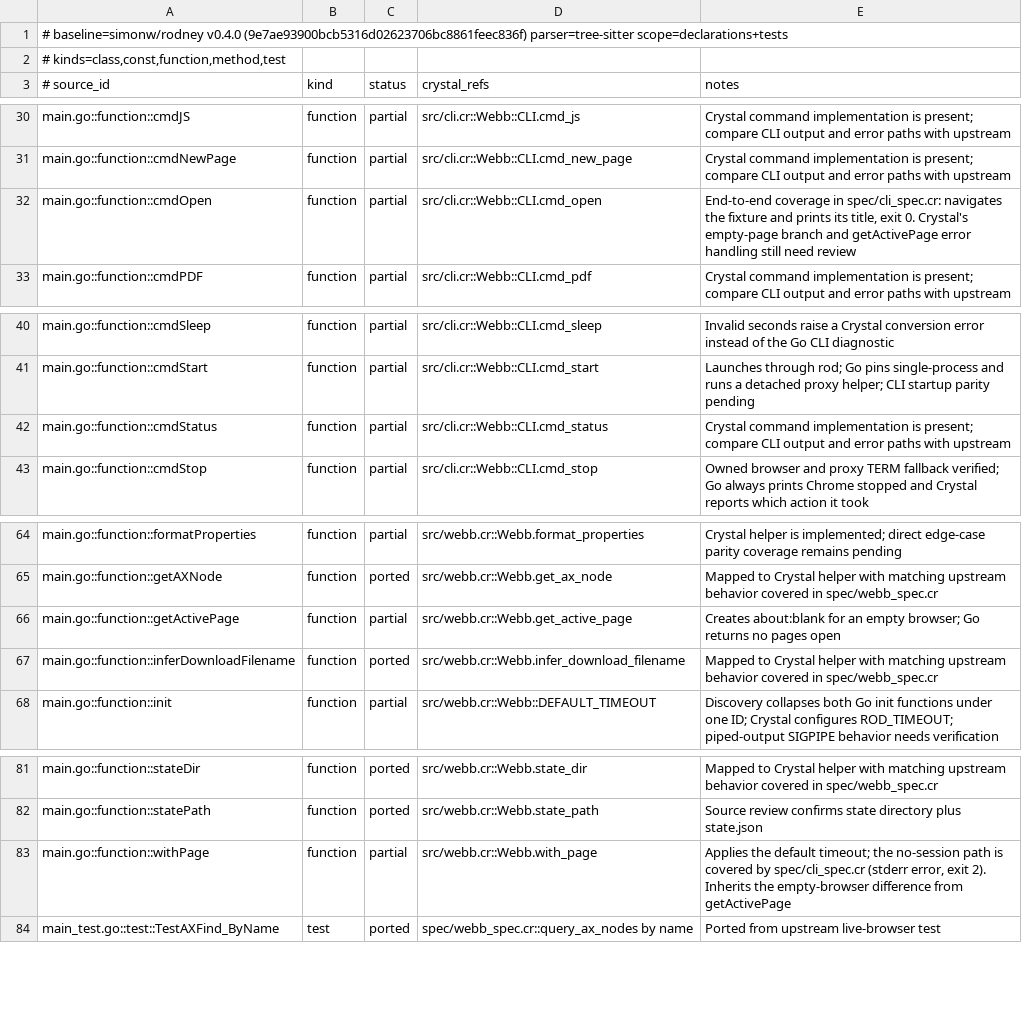
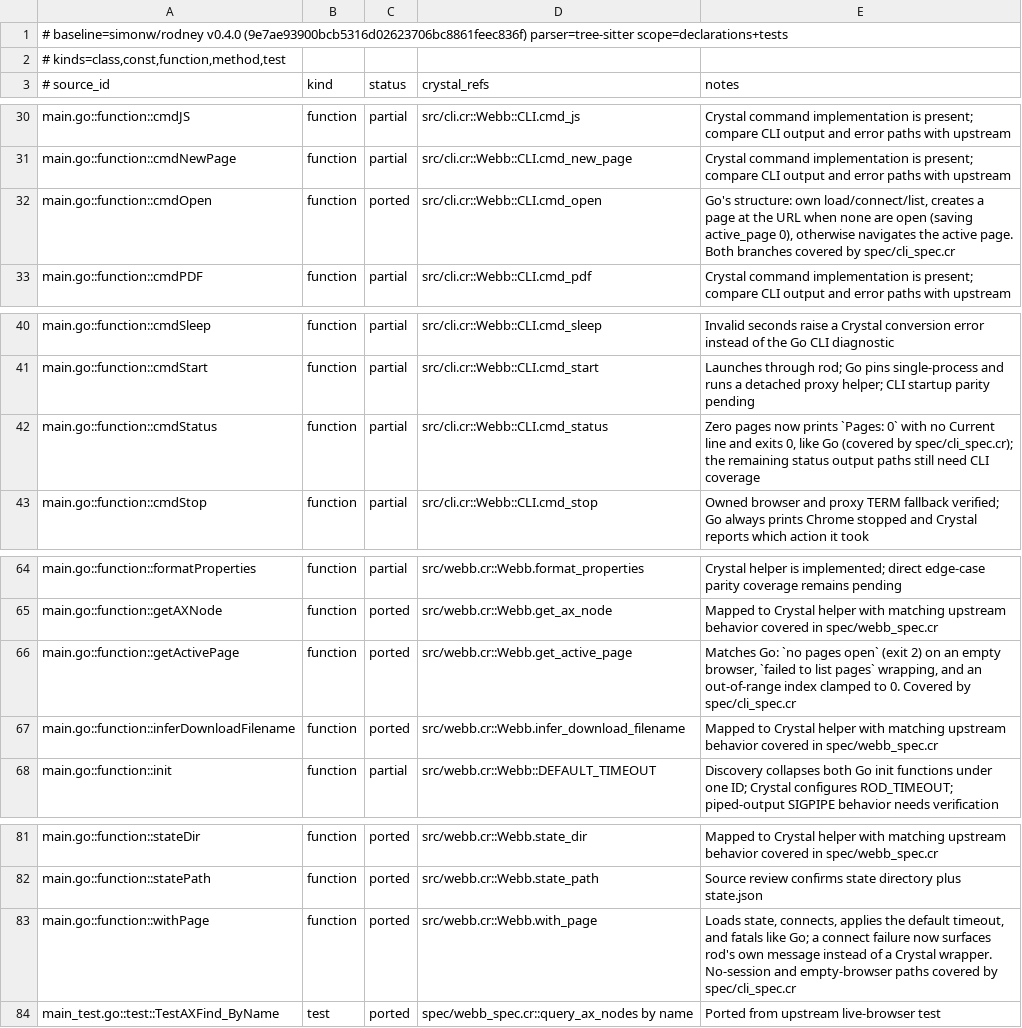
Before and after one commit to dsisnero/webb, a TSV file: plans/inventory/go_port_inventory.tsv, drawn as a sheet; only a part is shown, gaps mark what is left out.

Commit message:
port: match Go page semantics for an empty browser
- Crystal fabricated an about:blank page where Go fails with "no pages
  open"; the fallback leaked into every command through withPage and open.
- Red: with zero pages, `webb title` exited 0 in the live harness. A fresh
  launcher already passes --no-startup-window, so zero pages is the normal
  start state, not a corner case.
- Green in src/webb.cr:
  - getActivePage now matches Go: listing failures raise
    "failed to list pages: ...", an empty list fatals "no pages open", and
    an out-of-range index still clamps to 0.
  - withPage fatals with rod's own connect error instead of a Crystal
    wrapper, matching Go's fatal("%v", err).
- Green in src/cli.cr:
  - cmdOpen follows Go's structure: its own load/connect/list, creating a
    page at the URL when none are open (saving active_page 0) and
    navigating the active page otherwise.
  - cmdStatus no longer dies on zero pages. Go prints Pages: 0 and skips
    the Current line; Crystal exits 2 unless it guards on pages.empty?.
    The harness caught this regression in the same feature.
- Harness: reset_pages closes every page through one long-lived control
  connection (never Browser#close, which shuts Chrome down) so specs can
  start from zero pages; launch retries up to three times because Chrome
  intermittently loses the debug-URL race under load ("Cannot use V8 Proxy
  resolver in single process mode").
- Ledger: getActivePage, withPage, and cmdOpen -> ported (20 ported / 56
  partial / 2 intentional divergences); cmdStatus note updated.

Files: src/webb.cr, src/cli.cr, spec/cli_spec.cr, docs/testing.md,
plans/inventory/go_port_inventory.tsv, plans/parity.md.

Upstream: simonw/rodney v0.4.0 (9e7ae93).

Gates: make format, make lint (5 files), make test (78 examples, 0
failures), make build, make parity-verify, and make inventory (82
curated rows, 83 source rows, 63 tests) on chiasmus-tree-sitter with
Chiasmus v0.3.4. The suite took 13:48 because the host sat at load
average 31; cli_spec alone runs in ~15s.

```diff
--- a/plans/inventory/go_port_inventory.tsv
+++ b/plans/inventory/go_port_inventory.tsv
@@ -31,3 +31,3 @@ main.go::function::cmdJS	function	partial	src/cli.cr::Webb::CLI.cmd_js	Crystal c
 main.go::function::cmdNewPage	function	partial	src/cli.cr::Webb::CLI.cmd_new_page	Crystal command implementation is present; compare CLI output and error paths with upstream
-main.go::function::cmdOpen	function	partial	src/cli.cr::Webb::CLI.cmd_open	End-to-end coverage in spec/cli_spec.cr: navigates the fixture and prints its title, exit 0. Crystal's empty-page branch and getActivePage error handling still need review
+main.go::function::cmdOpen	function	ported	src/cli.cr::Webb::CLI.cmd_open	Go's structure: own load/connect/list, creates a page at the URL when none are open (saving active_page 0), otherwise navigates the active page. Both branches covered by spec/cli_spec.cr
 main.go::function::cmdPDF	function	partial	src/cli.cr::Webb::CLI.cmd_pdf	Crystal command implementation is present; compare CLI output and error paths with upstream
@@ -41,3 +41,3 @@ main.go::function::cmdSleep	function	partial	src/cli.cr::Webb::CLI.cmd_sleep	Inv
 main.go::function::cmdStart	function	partial	src/cli.cr::Webb::CLI.cmd_start	Launches through rod; Go pins single-process and runs a detached proxy helper; CLI startup parity pending
-main.go::function::cmdStatus	function	partial	src/cli.cr::Webb::CLI.cmd_status	Crystal command implementation is present; compare CLI output and error paths with upstream
+main.go::function::cmdStatus	function	partial	src/cli.cr::Webb::CLI.cmd_status	Zero pages now prints `Pages: 0` with no Current line and exits 0, like Go (covered by spec/cli_spec.cr); the remaining status output paths still need CLI coverage
 main.go::function::cmdStop	function	partial	src/cli.cr::Webb::CLI.cmd_stop	Owned browser and proxy TERM fallback verified; Go always prints Chrome stopped and Crystal reports which action it took
@@ -65,3 +65,3 @@ main.go::function::formatProperties	function	partial	src/webb.cr::Webb.format_pr
 main.go::function::getAXNode	function	ported	src/webb.cr::Webb.get_ax_node	Mapped to Crystal helper with matching upstream behavior covered in spec/webb_spec.cr
-main.go::function::getActivePage	function	partial	src/webb.cr::Webb.get_active_page	Creates about:blank for an empty browser; Go returns no pages open
+main.go::function::getActivePage	function	ported	src/webb.cr::Webb.get_active_page	Matches Go: `no pages open` (exit 2) on an empty browser, `failed to list pages` wrapping, and an out-of-range index clamped to 0. Covered by spec/cli_spec.cr
 main.go::function::inferDownloadFilename	function	ported	src/webb.cr::Webb.infer_download_filename	Mapped to Crystal helper with matching upstream behavior covered in spec/webb_spec.cr
@@ -82,3 +82,3 @@ main.go::function::stateDir	function	ported	src/webb.cr::Webb.state_dir	Mapped t
 main.go::function::statePath	function	ported	src/webb.cr::Webb.state_path	Source review confirms state directory plus state.json
-main.go::function::withPage	function	partial	src/webb.cr::Webb.with_page	Applies the default timeout; the no-session path is covered by spec/cli_spec.cr (stderr error, exit 2). Inherits the empty-browser difference from getActivePage
+main.go::function::withPage	function	ported	src/webb.cr::Webb.with_page	Loads state, connects, applies the default timeout, and fatals like Go; a connect failure now surfaces rod's own message instead of a Crystal wrapper. No-session and empty-browser paths covered by spec/cli_spec.cr
 main_test.go::test::TestAXFind_ByName	test	ported	spec/webb_spec.cr::query_ax_nodes by name	Ported from upstream live-browser test
```
Also changed, not shown: 5 other files.
